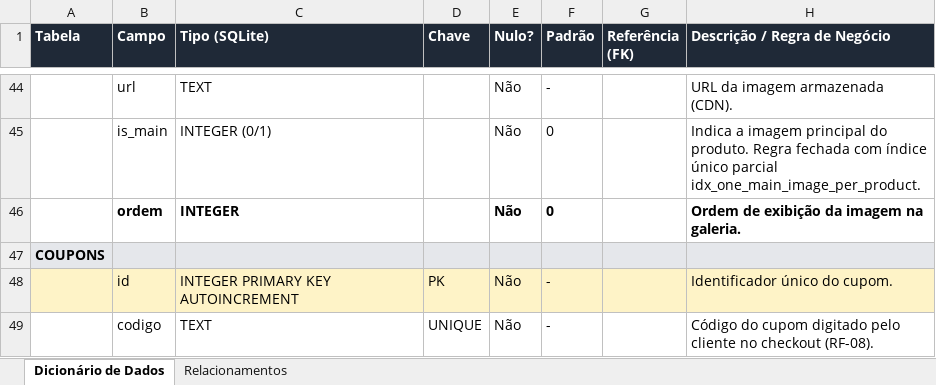
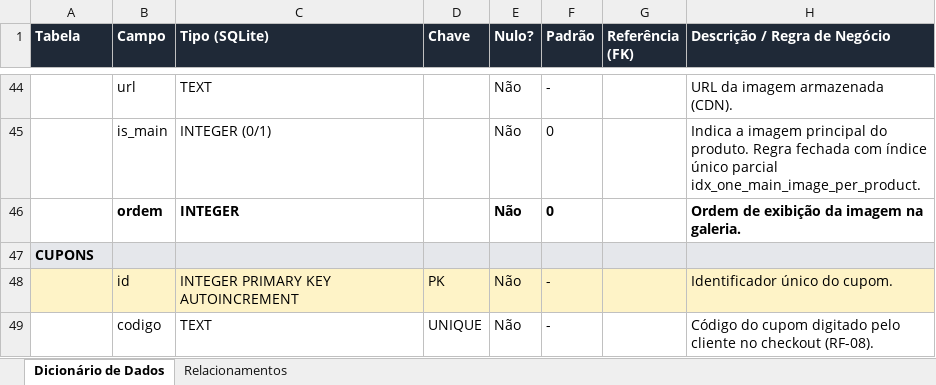
Before and after one commit to NotFelBro/Clube_Planner, an Excel workbook: docs/Dicionario_Dados_ClubePlanner_SQLite.xlsx, sheet Dicionário de Dados, drawn as a sheet; only a part is shown, gaps mark what is left out; values as stored, in another font and other column widths than the file's, no borders; the diff names each change by its address in the sheet, - before the commit and + after, or states it on an @@ line.

Commit message:
Cupons editado

```diff
--- a/docs/Dicionario_Dados_ClubePlanner_SQLite.xlsx (sheet Dicionário de Dados)
+++ b/docs/Dicionario_Dados_ClubePlanner_SQLite.xlsx (sheet Dicionário de Dados)
-A47 (Tabela): COUPONS
+A47 (Tabela): CUPONS
```
